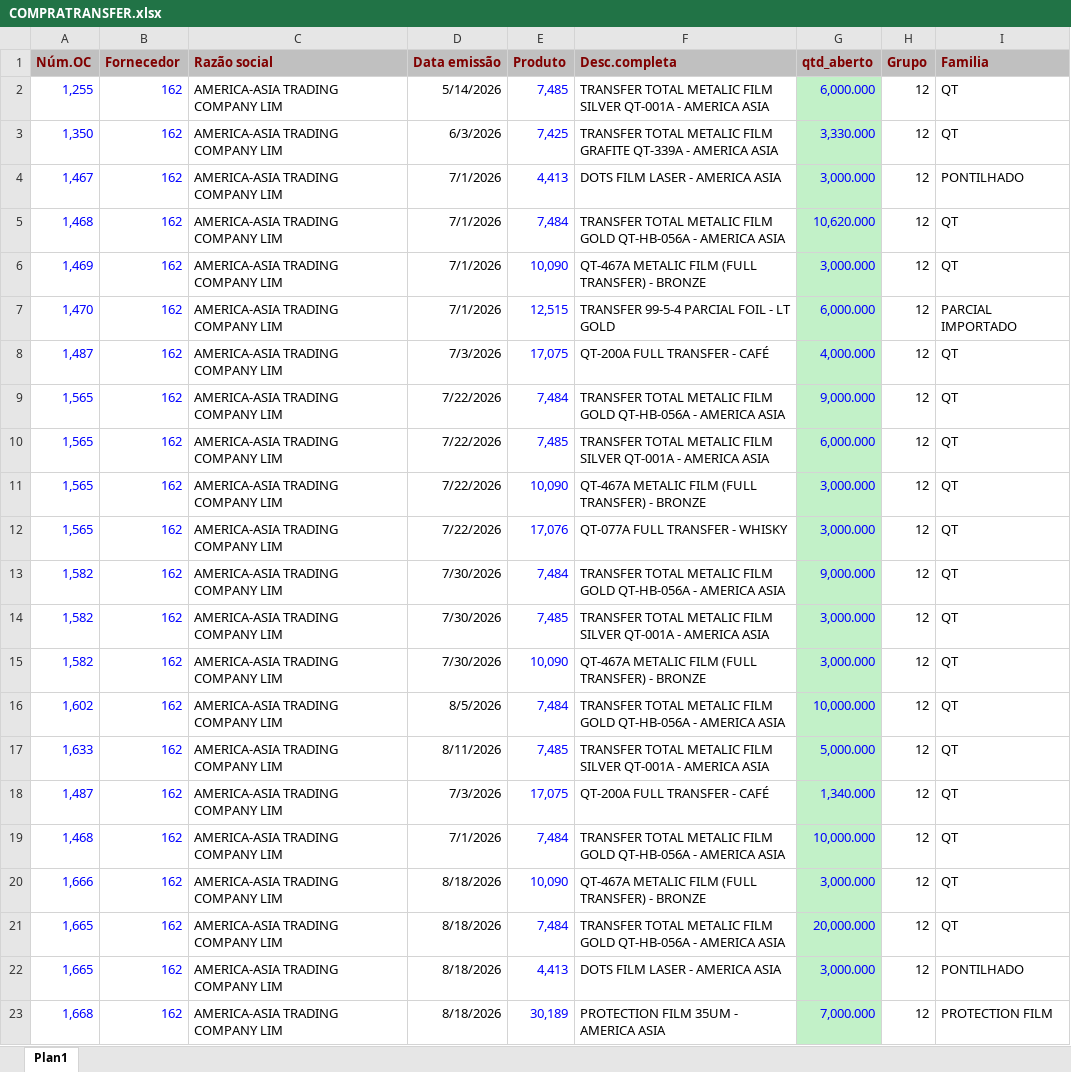
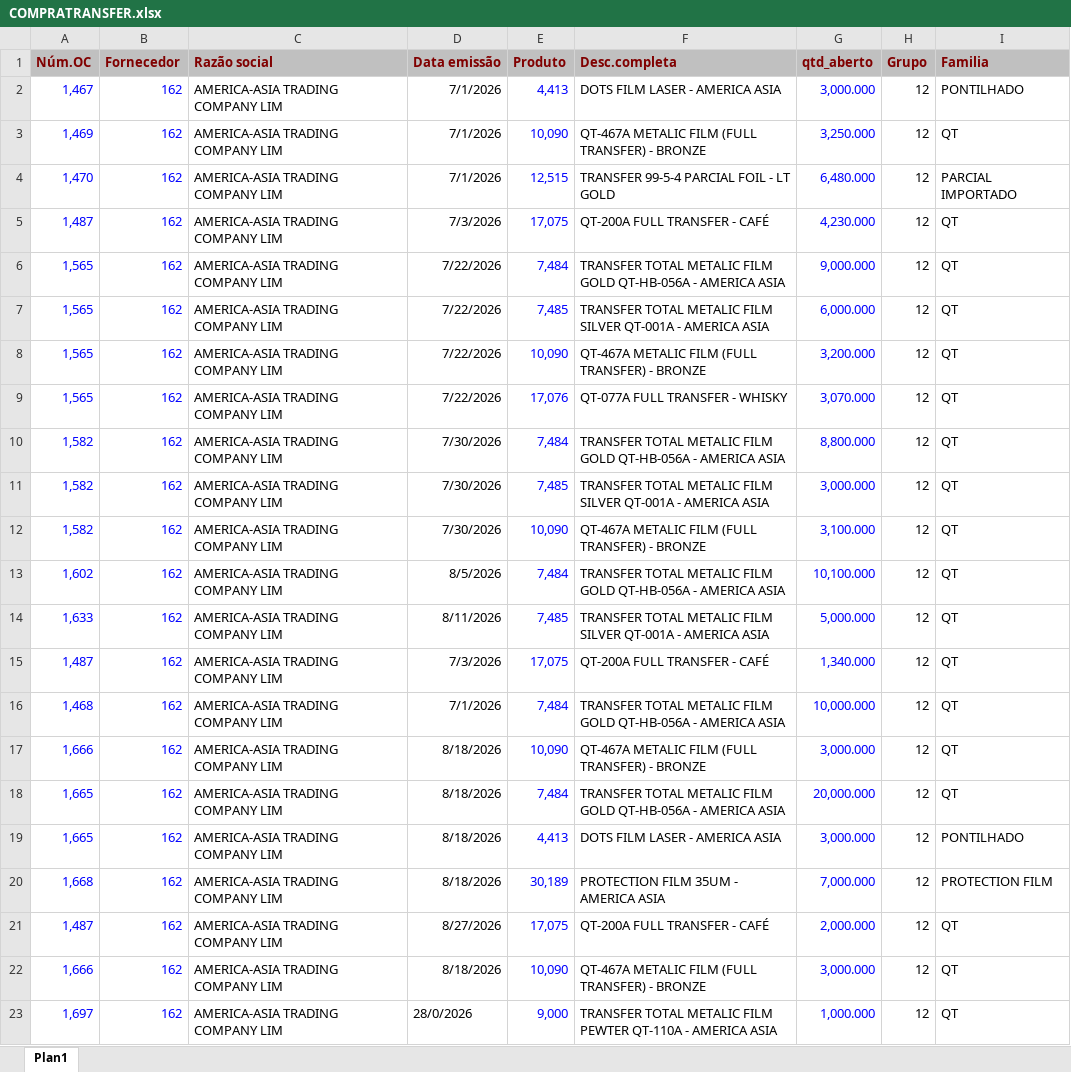
Before and after one commit to afbertuolsmart/TRANSFER-ANALISE, an Excel workbook: data-source/COMPRATRANSFER.xlsx, sheet Plan1, drawn as a sheet; values as stored, in another font and other column widths than the file's, no borders; removed rows and columns are numbered as before the commit, all else as after; the diff names each change by its address in the sheet, - before the commit and + after, or states it on an @@ line.

```diff
--- a/data-source/COMPRATRANSFER.xlsx (sheet Plan1)
+++ b/data-source/COMPRATRANSFER.xlsx (sheet Plan1)
-row 2: 1,255 | 162 | AMERICA-ASIA TRADING COMPANY LIM | 5/14/2026 | 7,485 | TRANSFER TOTAL METALIC FILM SILVER QT-001A - AMERICA ASIA | 6,000.000 | 12 | QT
-row 3: 1,350 | 162 | AMERICA-ASIA TRADING COMPANY LIM | 6/3/2026 | 7,425 | TRANSFER TOTAL METALIC FILM GRAFITE QT-339A - AMERICA ASIA | 3,330.000 | 12 | QT
-G2 fill: #C2F1C8
+G2 fill: none
-row 5: 1,468 | 162 | AMERICA-ASIA TRADING COMPANY LIM | 7/1/2026 | 7,484 | TRANSFER TOTAL METALIC FILM GOLD QT-HB-056A - AMERICA ASIA | 10,620.000 | 12 | QT
-G3 (qtd_aberto): 3,000.000
+G3 (qtd_aberto): 3,250.000
-G3:G20 fill: #C2F1C8
+G3:G20 fill: none
-G4 (qtd_aberto): 6,000.000
+G4 (qtd_aberto): 6,480.000
-G5 (qtd_aberto): 4,000.000
+G5 (qtd_aberto): 4,230.000
-G8 (qtd_aberto): 3,000.000
+G8 (qtd_aberto): 3,200.000
-G9 (qtd_aberto): 3,000.000
+G9 (qtd_aberto): 3,070.000
-G10 (qtd_aberto): 9,000.000
+G10 (qtd_aberto): 8,800.000
-G12 (qtd_aberto): 3,000.000
+G12 (qtd_aberto): 3,100.000
-G13 (qtd_aberto): 10,000.000
+G13 (qtd_aberto): 10,100.000
+row 21: 1,487 | 162 | AMERICA-ASIA TRADING COMPANY LIM | 8/27/2026 | 17,075 | QT-200A FULL TRANSFER - CAFÉ | 2,000.000 | 12 | QT
+row 22: 1,666 | 162 | AMERICA-ASIA TRADING COMPANY LIM | 8/18/2026 | 10,090 | QT-467A METALIC FILM (FULL TRANSFER) - BRONZE | 3,000.000 | 12 | QT
+row 23: 1,697 | 162 | AMERICA-ASIA TRADING COMPANY LIM | 28/0/2026 | 9,000 | TRANSFER TOTAL METALIC FILM PEWTER QT-110A - AMERICA ASIA | 1,000.000 | 12 | QT
```
Also changed, not shown: data-source/CONSUMOTRANSFER.xlsx, data-source/ESTOQUETRANSFER.xlsx, 4 other files.
